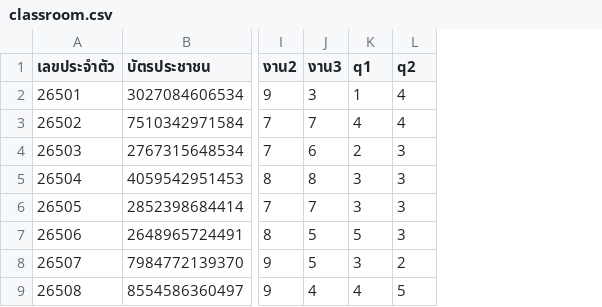
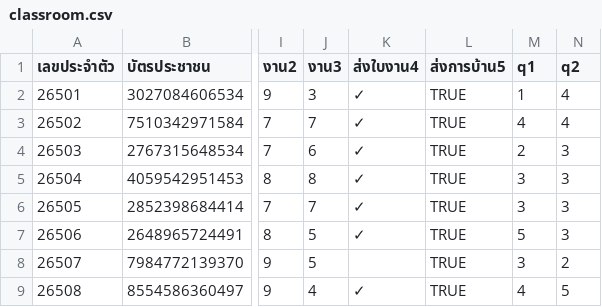
Before and after one commit to Captain-Coding74/DAB, a CSV file: backend/sample-data/classroom.csv, drawn as a sheet; only a part is shown, gaps mark what is left out; the diff names each change by its address in the sheet, - before the commit and + after, or states it on an @@ line.

```diff
--- a/backend/sample-data/classroom.csv
+++ b/backend/sample-data/classroom.csv
+column K (ส่งใบงาน4), rows 2-9: ✓ | ✓ | ✓ | ✓ | ✓ | ✓ |  | ✓
+column L (ส่งการบ้าน5), rows 2-9: all TRUE
```
Also changed, not shown: 5 other files.
